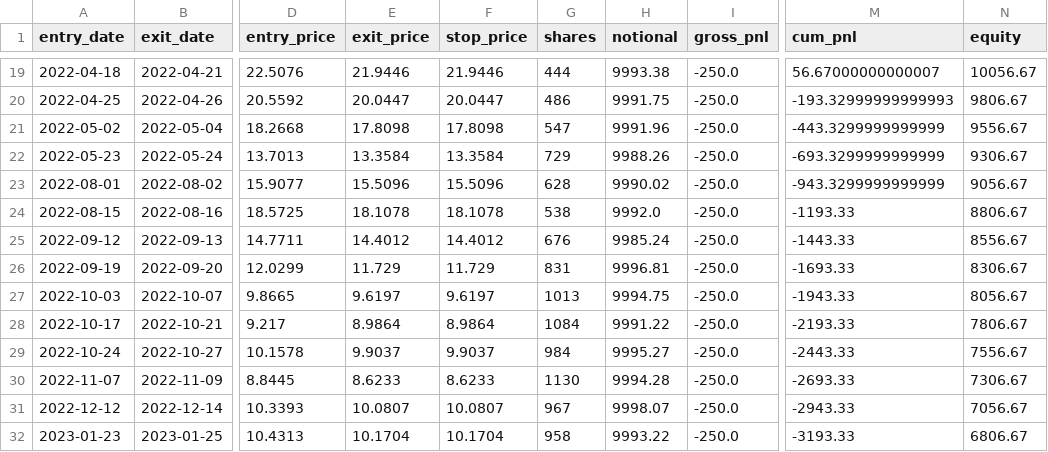
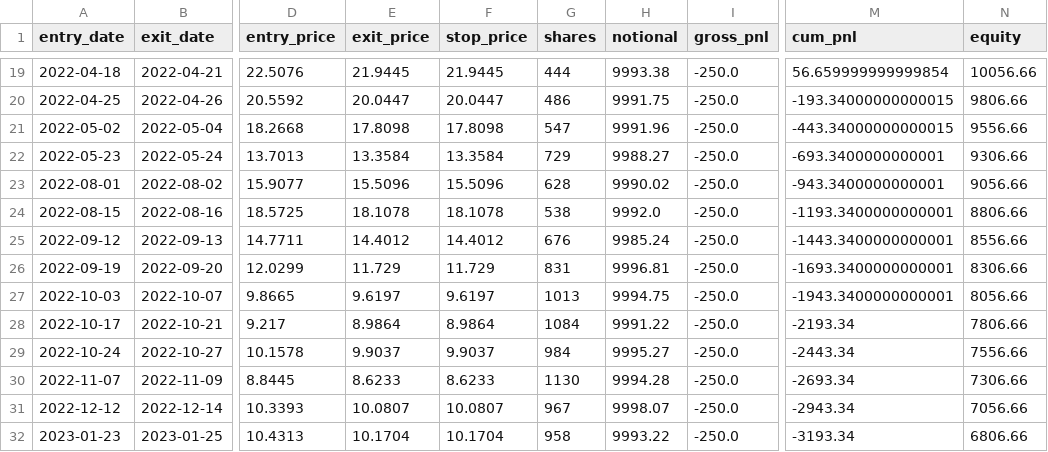
Before and after one commit to crazyfrank2000/codex, a CSV file: TQQQ_LO_35d_trades.csv, drawn as a sheet; only a part is shown, gaps mark what is left out; the diff covers the shown part only; the diff names each change by its address in the sheet, - before the commit and + after, or states it on an @@ line.

```diff
--- a/TQQQ_LO_35d_trades.csv
+++ b/TQQQ_LO_35d_trades.csv
-E19 (exit_price): 21.9446
+E19 (exit_price): 21.9445
-F19 (stop_price): 21.9446
+F19 (stop_price): 21.9445
-M19 (cum_pnl): 56.67000000000007
+M19 (cum_pnl): 56.659999999999854
-N19 (equity): 10056.67
+N19 (equity): 10056.66
-M20 (cum_pnl): -193.32999999999993
+M20 (cum_pnl): -193.34000000000015
-N20 (equity): 9806.67
+N20 (equity): 9806.66
-M21 (cum_pnl): -443.3299999999999
+M21 (cum_pnl): -443.34000000000015
-N21 (equity): 9556.67
+N21 (equity): 9556.66
-H22 (notional): 9988.26
+H22 (notional): 9988.27
-M22 (cum_pnl): -693.3299999999999
+M22 (cum_pnl): -693.3400000000001
-N22 (equity): 9306.67
+N22 (equity): 9306.66
-M23 (cum_pnl): -943.3299999999999
+M23 (cum_pnl): -943.3400000000001
-N23 (equity): 9056.67
+N23 (equity): 9056.66
-M24 (cum_pnl): -1193.33
+M24 (cum_pnl): -1193.3400000000001
-N24 (equity): 8806.67
+N24 (equity): 8806.66
-M25 (cum_pnl): -1443.33
+M25 (cum_pnl): -1443.3400000000001
-N25 (equity): 8556.67
+N25 (equity): 8556.66
-M26 (cum_pnl): -1693.33
+M26 (cum_pnl): -1693.3400000000001
-N26 (equity): 8306.67
+N26 (equity): 8306.66
-M27 (cum_pnl): -1943.33
+M27 (cum_pnl): -1943.3400000000001
-N27 (equity): 8056.67
+N27 (equity): 8056.66
-M28 (cum_pnl): -2193.33
+M28 (cum_pnl): -2193.34
-N28 (equity): 7806.67
+N28 (equity): 7806.66
-M29 (cum_pnl): -2443.33
+M29 (cum_pnl): -2443.34
-N29 (equity): 7556.67
+N29 (equity): 7556.66
-M30 (cum_pnl): -2693.33
+M30 (cum_pnl): -2693.34
-N30 (equity): 7306.67
+N30 (equity): 7306.66
-M31 (cum_pnl): -2943.33
+M31 (cum_pnl): -2943.34
-N31 (equity): 7056.67
+N31 (equity): 7056.66
-M32 (cum_pnl): -3193.33
+M32 (cum_pnl): -3193.34
-N32 (equity): 6806.67
+N32 (equity): 6806.66
```
Also changed, not shown: 136 edited cells elsewhere in this file, TQQQ_LS_10d_trades.csv, TQQQ_LS_15d_trades.csv, 21 other files.
